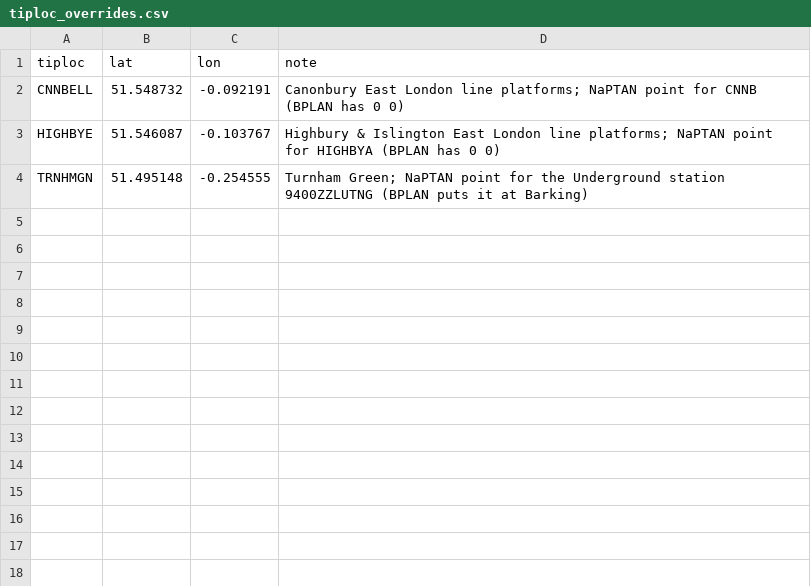
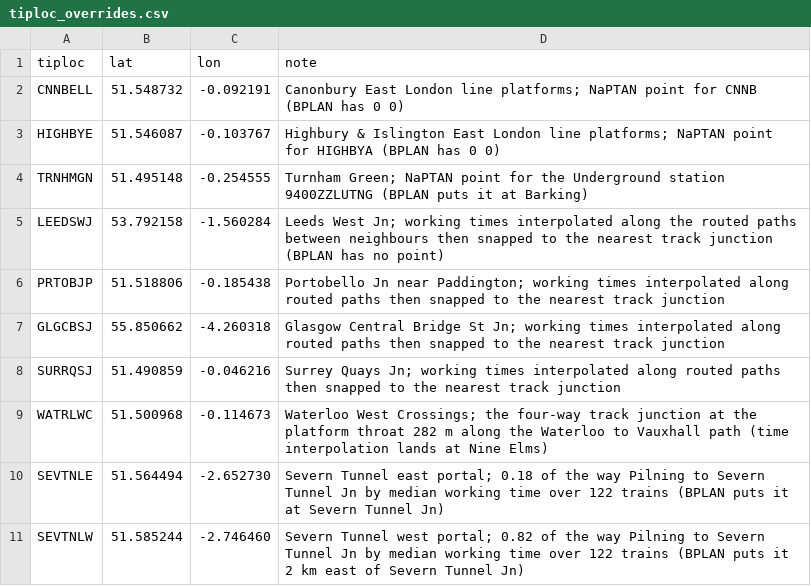
Before and after one commit to james-uea/TrainTrack, a CSV file: reference/tiploc_overrides.csv, drawn as a sheet; the diff names each change by its address in the sheet, - before the commit and + after, or states it on an @@ line.

Commit message:
Stage 9: hold only late trains, place junctions and the Severn Tunnel, a smoke test, docs, 0.7.0

```diff
--- a/reference/tiploc_overrides.csv
+++ b/reference/tiploc_overrides.csv
+row 5: LEEDSWJ | 53.792158 | -1.560284 | Leeds West Jn; working times interpolated along the routed paths between neighbours then snapped to the nearest track junction (BPLAN has no point)
+row 6: PRTOBJP | 51.518806 | -0.185438 | Portobello Jn near Paddington; working times interpolated along routed paths then snapped to the nearest track junction
+row 7: GLGCBSJ | 55.850662 | -4.260318 | Glasgow Central Bridge St Jn; working times interpolated along routed paths then snapped to the nearest track junction
+row 8: SURRQSJ | 51.490859 | -0.046216 | Surrey Quays Jn; working times interpolated along routed paths then snapped to the nearest track junction
+row 9: WATRLWC | 51.500968 | -0.114673 | Waterloo West Crossings; the four-way track junction at the platform throat 282 m along the Waterloo to Vauxhall path (time interpolation lands at Nine Elms)
+row 10: SEVTNLE | 51.564494 | -2.652730 | Severn Tunnel east portal; 0.18 of the way Pilning to Severn Tunnel Jn by median working time over 122 trains (BPLAN puts it at Severn Tunnel Jn)
+row 11: SEVTNLW | 51.585244 | -2.746460 | Severn Tunnel west portal; 0.82 of the way Pilning to Severn Tunnel Jn by median working time over 122 trains (BPLAN puts it 2 km east of Severn Tunnel Jn)
```
Also changed, not shown: 12 other files.
